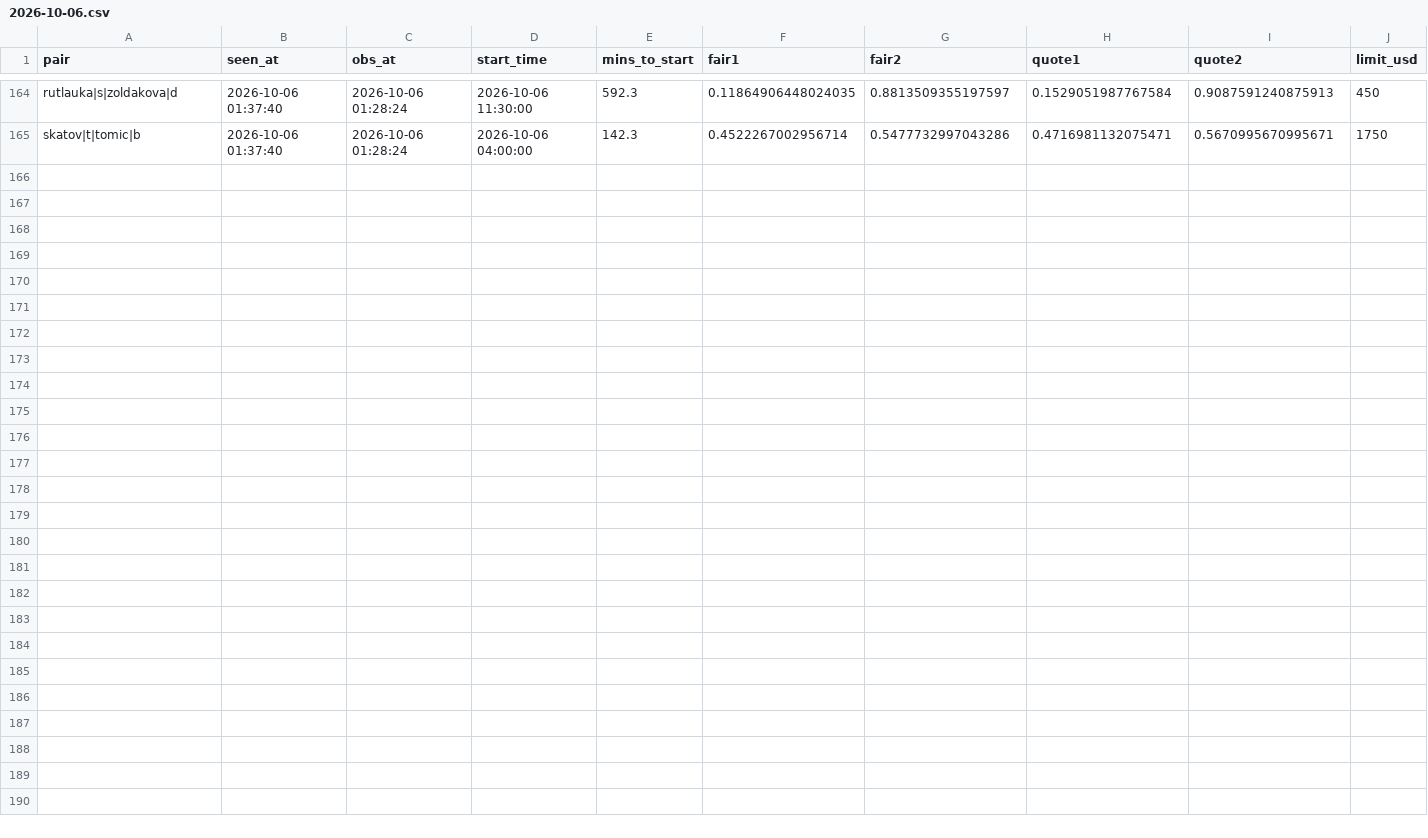
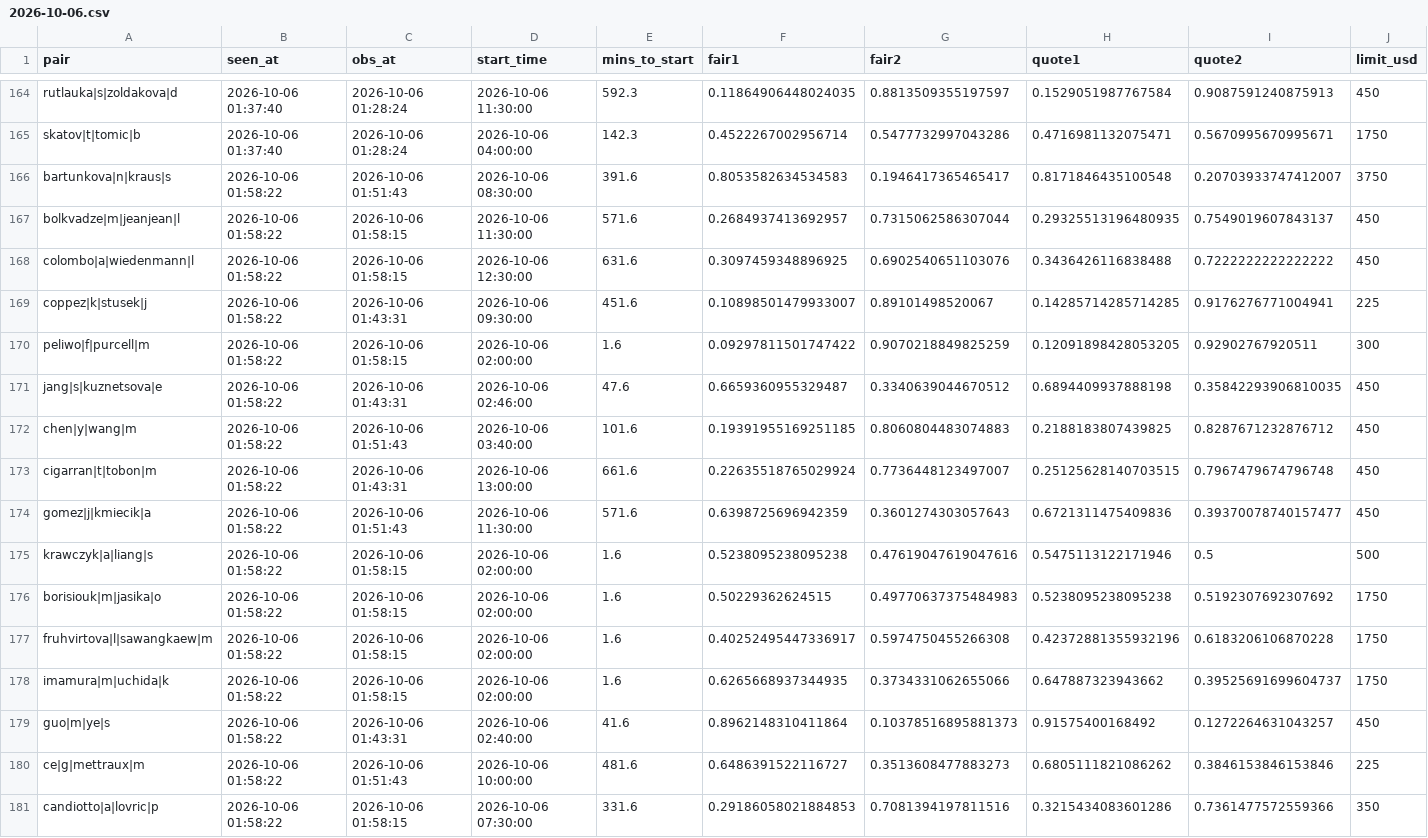
Before and after one commit to Teemotaij/pinnacle-board, a CSV file: board/ticks/2026-10-06.csv, drawn as a sheet; only a part is shown, gaps mark what is left out; rows hold the shown columns only; the diff names each change by its address in the sheet, - before the commit and + after, or states it on an @@ line.

Commit message:
board 2026-10-06T01:58Z

```diff
--- a/board/ticks/2026-10-06.csv
+++ b/board/ticks/2026-10-06.csv
+row 166: bartunkova|n|kraus|s | 2026-10-06 01:58:22 | 2026-10-06 01:51:43 | 2026-10-06 08:30:00 | 391.6 | 0.8053582634534583 | 0.1946417365465417 | 0.8171846435100548 | 0.20703933747412007 | 3750
+row 167: bolkvadze|m|jeanjean|l | 2026-10-06 01:58:22 | 2026-10-06 01:58:15 | 2026-10-06 11:30:00 | 571.6 | 0.2684937413692957 | 0.7315062586307044 | 0.29325513196480935 | 0.7549019607843137 | 450
+row 168: colombo|a|wiedenmann|l | 2026-10-06 01:58:22 | 2026-10-06 01:58:15 | 2026-10-06 12:30:00 | 631.6 | 0.3097459348896925 | 0.6902540651103076 | 0.3436426116838488 | 0.7222222222222222 | 450
+row 169: coppez|k|stusek|j | 2026-10-06 01:58:22 | 2026-10-06 01:43:31 | 2026-10-06 09:30:00 | 451.6 | 0.10898501479933007 | 0.89101498520067 | 0.14285714285714285 | 0.9176276771004941 | 225
+row 170: peliwo|f|purcell|m | 2026-10-06 01:58:22 | 2026-10-06 01:58:15 | 2026-10-06 02:00:00 | 1.6 | 0.09297811501747422 | 0.9070218849825259 | 0.12091898428053205 | 0.92902767920511 | 300
+row 171: jang|s|kuznetsova|e | 2026-10-06 01:58:22 | 2026-10-06 01:43:31 | 2026-10-06 02:46:00 | 47.6 | 0.6659360955329487 | 0.3340639044670512 | 0.6894409937888198 | 0.35842293906810035 | 450
+row 172: chen|y|wang|m | 2026-10-06 01:58:22 | 2026-10-06 01:51:43 | 2026-10-06 03:40:00 | 101.6 | 0.19391955169251185 | 0.8060804483074883 | 0.2188183807439825 | 0.8287671232876712 | 450
+row 173: cigarran|t|tobon|m | 2026-10-06 01:58:22 | 2026-10-06 01:43:31 | 2026-10-06 13:00:00 | 661.6 | 0.22635518765029924 | 0.7736448123497007 | 0.25125628140703515 | 0.7967479674796748 | 450
+row 174: gomez|j|kmiecik|a | 2026-10-06 01:58:22 | 2026-10-06 01:51:43 | 2026-10-06 11:30:00 | 571.6 | 0.6398725696942359 | 0.3601274303057643 | 0.6721311475409836 | 0.39370078740157477 | 450
+row 175: krawczyk|a|liang|s | 2026-10-06 01:58:22 | 2026-10-06 01:58:15 | 2026-10-06 02:00:00 | 1.6 | 0.5238095238095238 | 0.47619047619047616 | 0.5475113122171946 | 0.5 | 500
+row 176: borisiouk|m|jasika|o | 2026-10-06 01:58:22 | 2026-10-06 01:58:15 | 2026-10-06 02:00:00 | 1.6 | 0.50229362624515 | 0.49770637375484983 | 0.5238095238095238 | 0.5192307692307692 | 1750
+row 177: fruhvirtova|l|sawangkaew|m | 2026-10-06 01:58:22 | 2026-10-06 01:58:15 | 2026-10-06 02:00:00 | 1.6 | 0.40252495447336917 | 0.5974750455266308 | 0.42372881355932196 | 0.6183206106870228 | 1750
+row 178: imamura|m|uchida|k | 2026-10-06 01:58:22 | 2026-10-06 01:58:15 | 2026-10-06 02:00:00 | 1.6 | 0.6265668937344935 | 0.3734331062655066 | 0.647887323943662 | 0.39525691699604737 | 1750
+row 179: guo|m|ye|s | 2026-10-06 01:58:22 | 2026-10-06 01:43:31 | 2026-10-06 02:40:00 | 41.6 | 0.8962148310411864 | 0.10378516895881373 | 0.91575400168492 | 0.1272264631043257 | 450
+row 180: ce|g|mettraux|m | 2026-10-06 01:58:22 | 2026-10-06 01:51:43 | 2026-10-06 10:00:00 | 481.6 | 0.6486391522116727 | 0.3513608477883273 | 0.6805111821086262 | 0.3846153846153846 | 225
+row 181: candiotto|a|lovric|p | 2026-10-06 01:58:22 | 2026-10-06 01:58:15 | 2026-10-06 07:30:00 | 331.6 | 0.29186058021884853 | 0.7081394197811516 | 0.3215434083601286 | 0.7361477572559366 | 350
```
Also changed, not shown: board/pin_close.csv, board/pin_open.csv.
